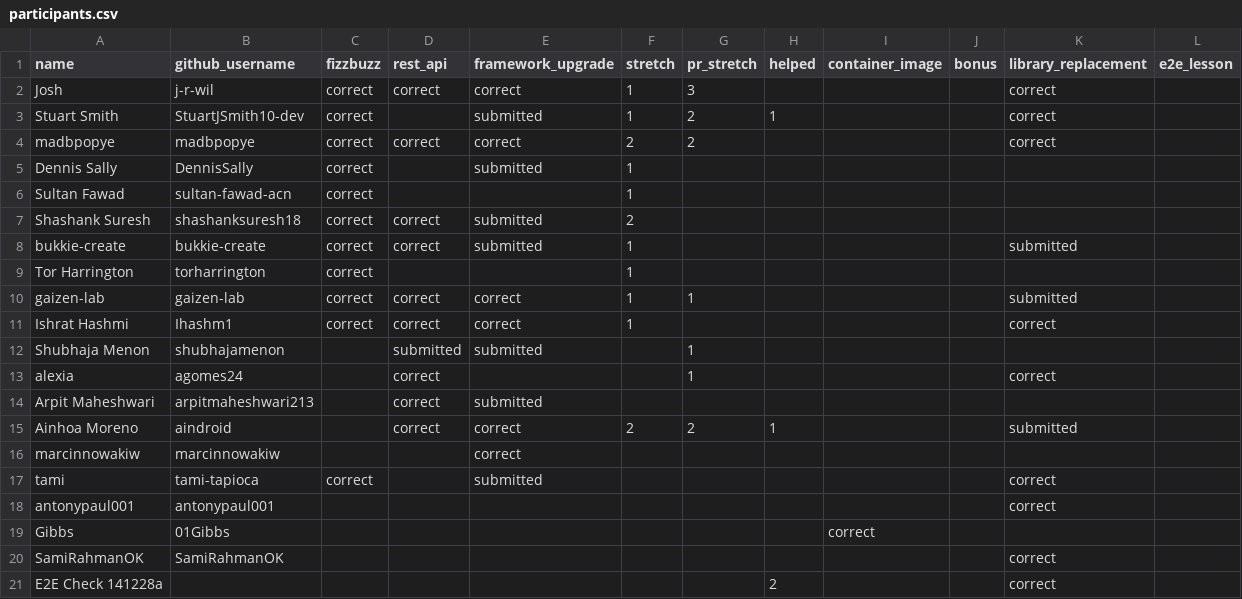
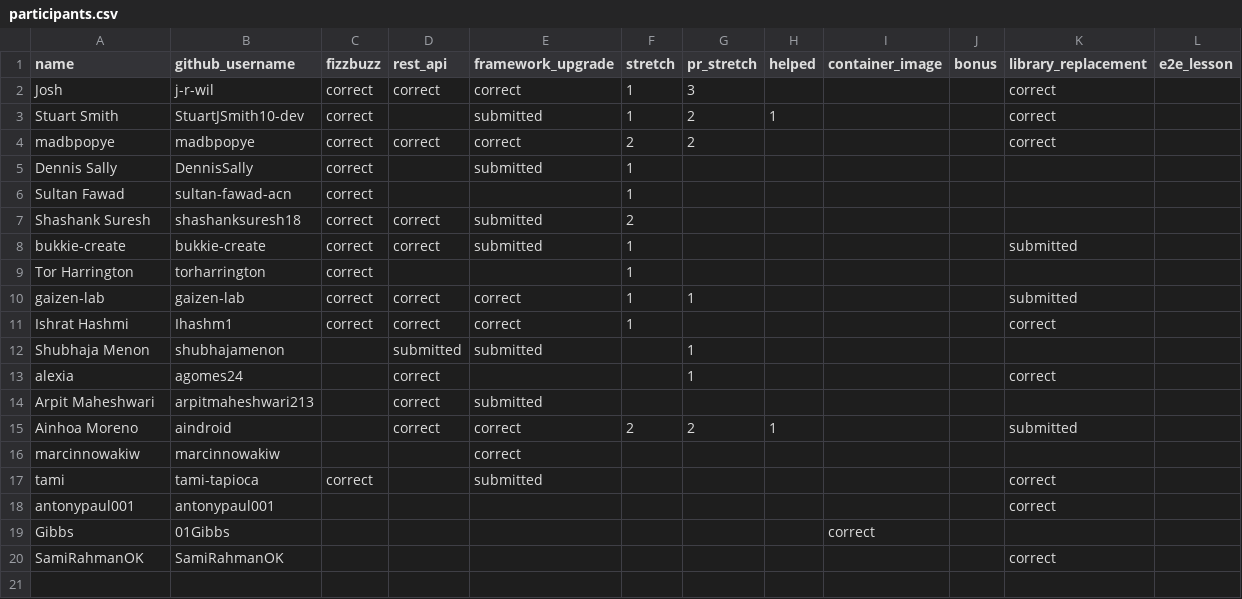
Before and after one commit to 01Gibbs/leaderboard-sandbox, a CSV file: participants.csv, drawn as a sheet; the diff names each change by its address in the sheet, - before the commit and + after, or states it on an @@ line.

```diff
--- a/participants.csv
+++ b/participants.csv
-row 21: E2E Check 141228a |  |  |  |  |  |  | 2 |  |  | correct
```
Also changed, not shown: 2 other files.
